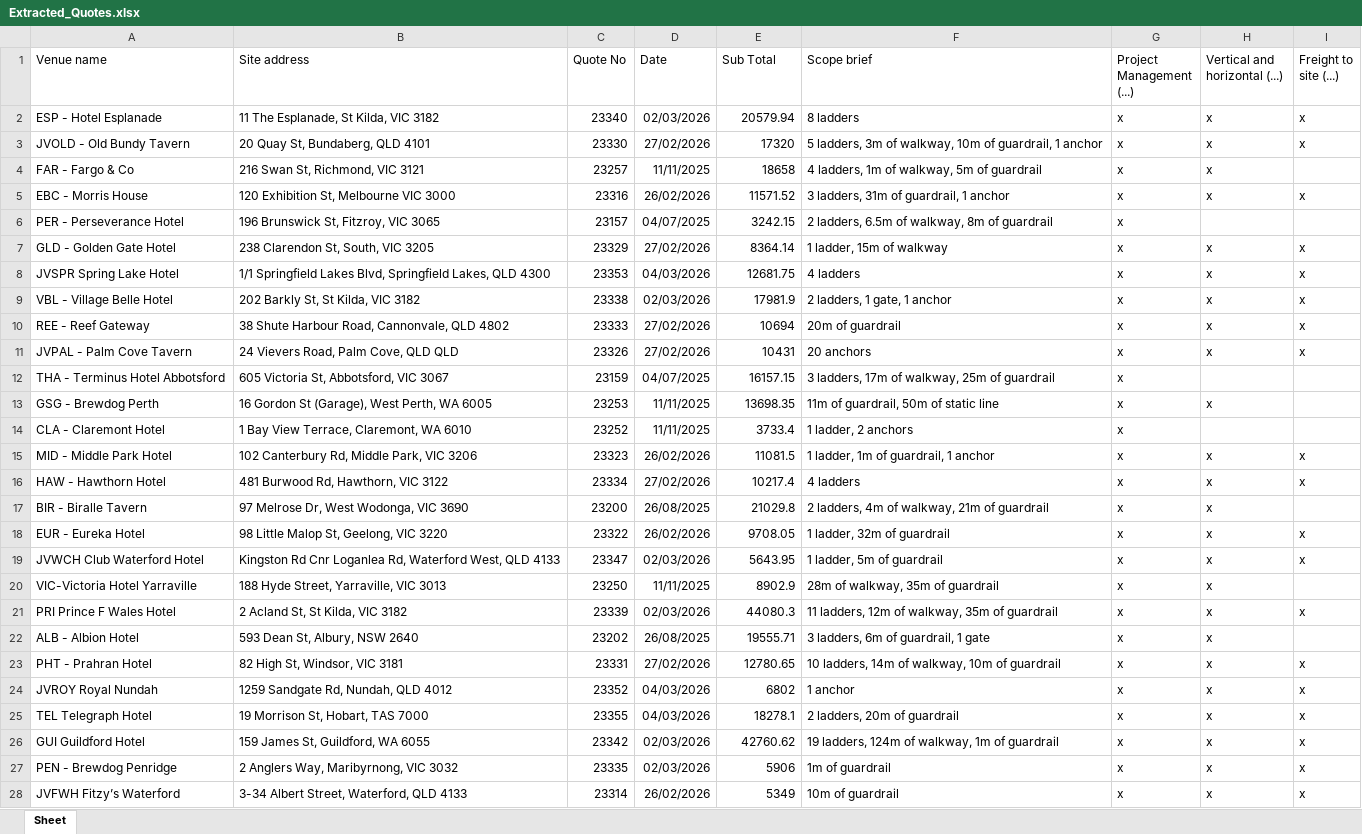
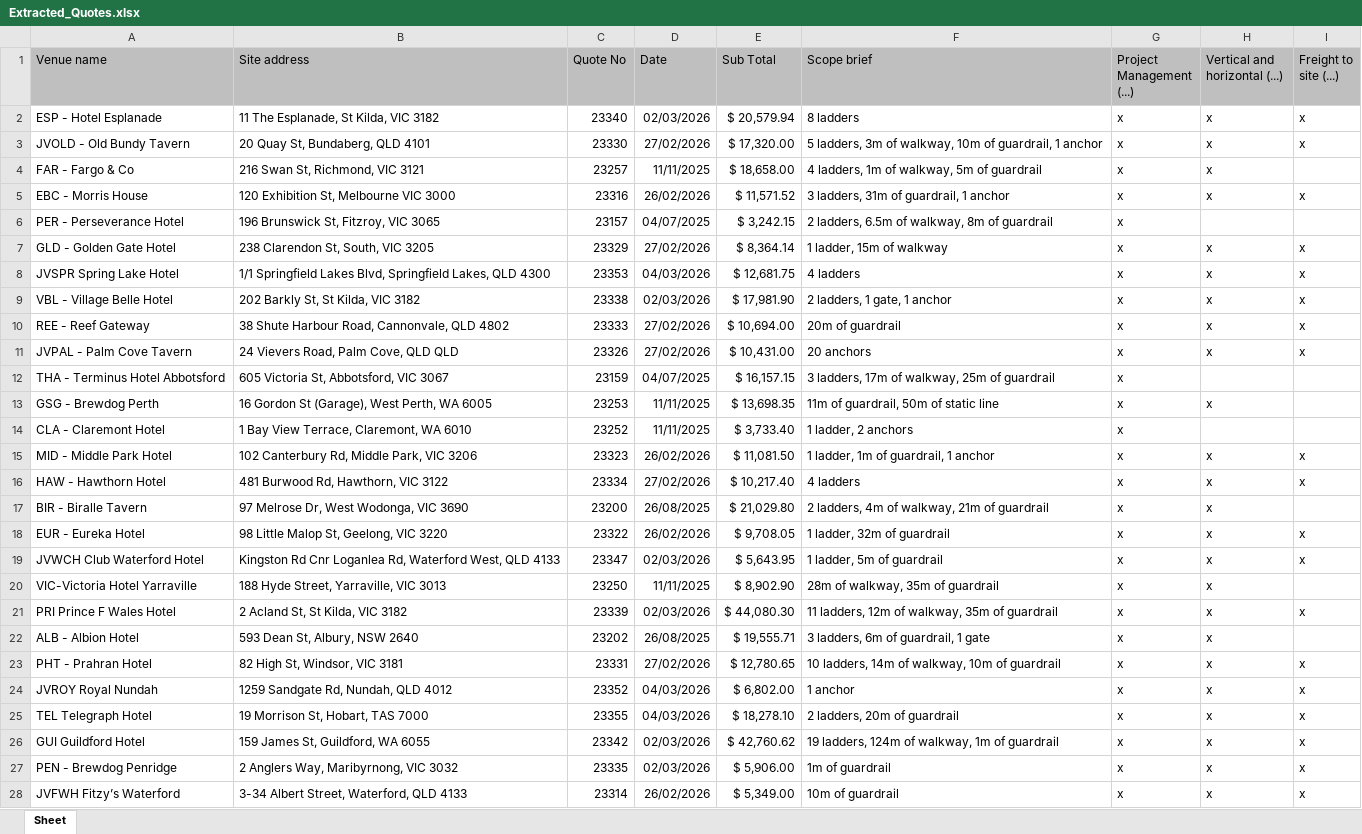
Before and after one commit to defender-69/Australian-Venue, an Excel workbook: Extracted_Quotes.xlsx, sheet Sheet, drawn as a sheet; only a part is shown; values as stored, in another font and other column widths than the file's, no borders; the diff covers the shown part only; the diff names each change by its address in the sheet, - before the commit and + after, or states it on an @@ line.

Commit message:
fix: Standardize date formats and correct special characters in `venues.json`, and update `Extracted_Quotes.xlsx`.

```diff
--- a/Extracted_Quotes.xlsx (sheet Sheet)
+++ b/Extracted_Quotes.xlsx (sheet Sheet)
-A1:I1 fill: none
+A1:I1 fill: #BFBFBF
-E2 (Sub Total): 20579.94
+E2 (Sub Total): $ 20,579.94
-E3 (Sub Total): 17320
+E3 (Sub Total): $ 17,320.00
-E4 (Sub Total): 18658
+E4 (Sub Total): $ 18,658.00
-E5 (Sub Total): 11571.52
+E5 (Sub Total): $ 11,571.52
-E6 (Sub Total): 3242.15
+E6 (Sub Total): $ 3,242.15
-E7 (Sub Total): 8364.14
+E7 (Sub Total): $ 8,364.14
-E8 (Sub Total): 12681.75
+E8 (Sub Total): $ 12,681.75
-E9 (Sub Total): 17981.9
+E9 (Sub Total): $ 17,981.90
-E10 (Sub Total): 10694
+E10 (Sub Total): $ 10,694.00
-E11 (Sub Total): 10431
+E11 (Sub Total): $ 10,431.00
-E12 (Sub Total): 16157.15
+E12 (Sub Total): $ 16,157.15
-E13 (Sub Total): 13698.35
+E13 (Sub Total): $ 13,698.35
-E14 (Sub Total): 3733.4
+E14 (Sub Total): $ 3,733.40
-E15 (Sub Total): 11081.5
+E15 (Sub Total): $ 11,081.50
-E16 (Sub Total): 10217.4
+E16 (Sub Total): $ 10,217.40
-E17 (Sub Total): 21029.8
+E17 (Sub Total): $ 21,029.80
-E18 (Sub Total): 9708.05
+E18 (Sub Total): $ 9,708.05
-E19 (Sub Total): 5643.95
+E19 (Sub Total): $ 5,643.95
-E20 (Sub Total): 8902.9
+E20 (Sub Total): $ 8,902.90
-E21 (Sub Total): 44080.3
+E21 (Sub Total): $ 44,080.30
-E22 (Sub Total): 19555.71
+E22 (Sub Total): $ 19,555.71
-E23 (Sub Total): 12780.65
+E23 (Sub Total): $ 12,780.65
-E24 (Sub Total): 6802
+E24 (Sub Total): $ 6,802.00
-E25 (Sub Total): 18278.1
+E25 (Sub Total): $ 18,278.10
-E26 (Sub Total): 42760.62
+E26 (Sub Total): $ 42,760.62
-E27 (Sub Total): 5906
+E27 (Sub Total): $ 5,906.00
-E28 (Sub Total): 5349
+E28 (Sub Total): $ 5,349.00
```
Also changed, not shown: 57 edited cells elsewhere in this sheet, 1 other file.
